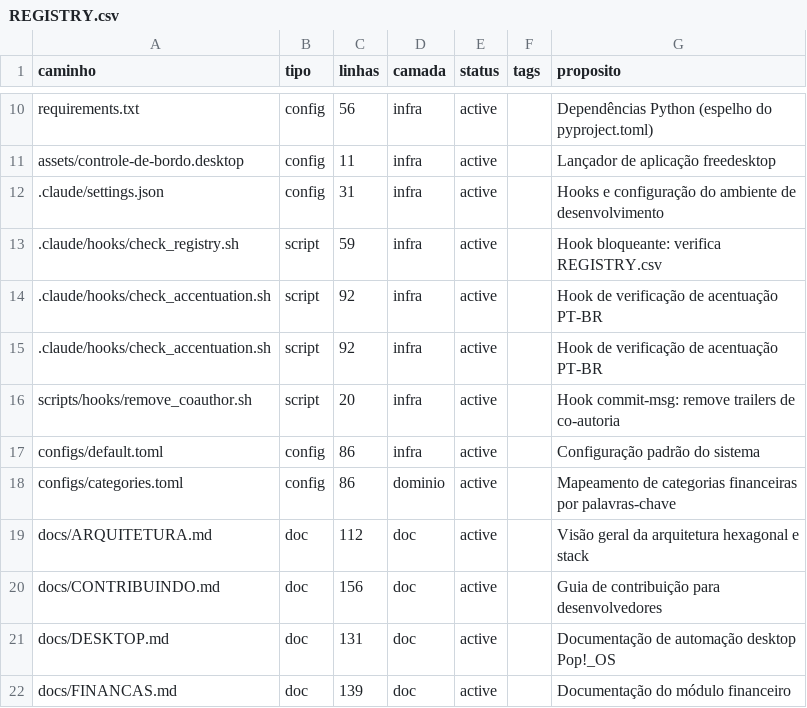
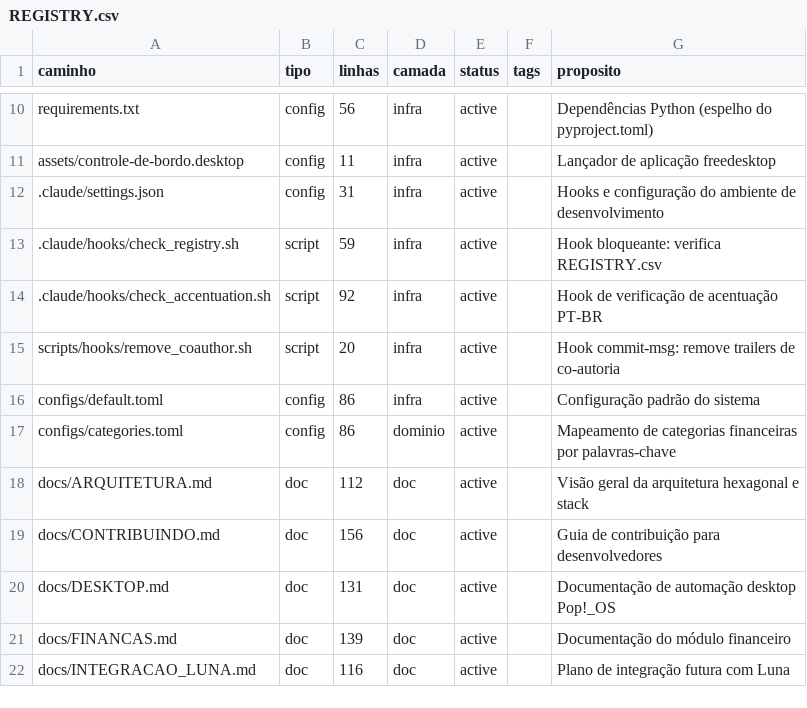
Before and after one commit to AndreBFarias/controle-de-bordo, a CSV file: REGISTRY.csv, drawn as a sheet; only a part is shown, gaps mark what is left out; the shorter side is filled out with more unchanged rows; the diff names each change by its address in the sheet, - before the commit and + after, or states it on an @@ line.

Commit message:
fix: corrigir duplicata no REGISTRY e dependencias nas sprints S06/S07/S14
- Remover entrada duplicada de check_accentuation.sh no REGISTRY.csv
- S06: adicionar S03.5 como dependencia (config TOML para listas de bloqueio)
- S07: adicionar S04.5 como dependencia (notificadores para push)
- S14: adicionar S10 como dependencia (IA para analise Necessidade vs Desejo)

```diff
--- a/REGISTRY.csv
+++ b/REGISTRY.csv
-row 15: .claude/hooks/check_accentuation.sh | script | 92 | infra | active |  | Hook de verificação de acentuação PT-BR
```
Also changed, not shown: 3 other files.
